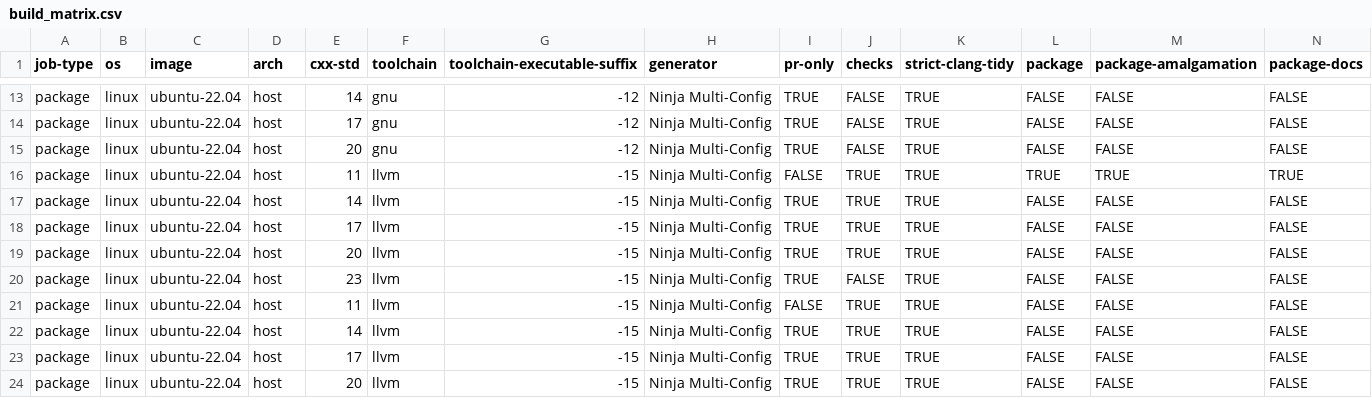
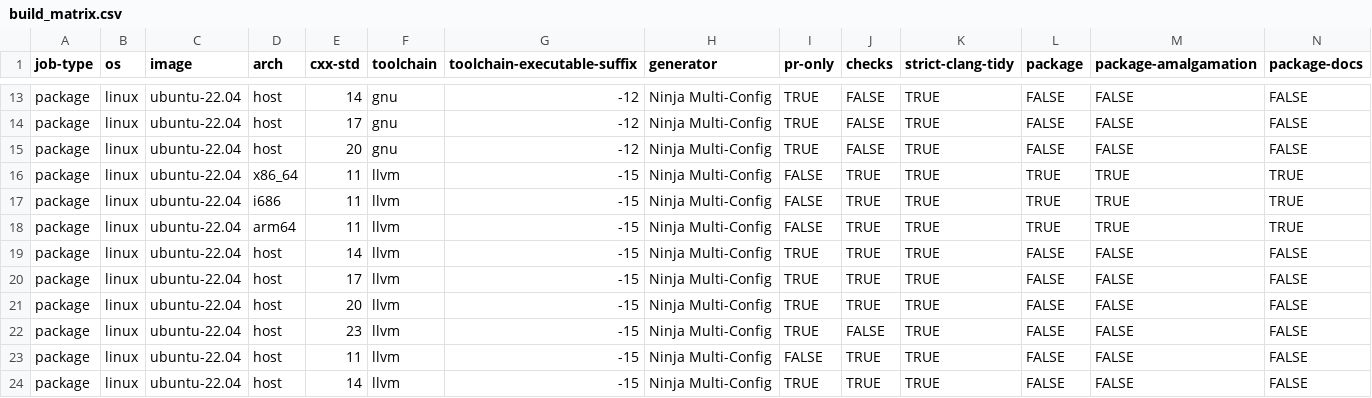
Before and after one commit to zebalu/webview, a CSV file: .github/workflows/build_matrix.csv, drawn as a sheet; only a part is shown, gaps mark what is left out; the shorter side is filled out with more unchanged rows; rows hold the shown columns only; the diff names each change by its address in the sheet, - before the commit and + after, or states it on an @@ line.

Commit message:
add elements to the matrix

```diff
--- a/.github/workflows/build_matrix.csv
+++ b/.github/workflows/build_matrix.csv
-D16 (arch): host
+D16 (arch): x86_64
+row 17: package | linux | ubuntu-22.04 | i686 | 11 | llvm | -15 | Ninja Multi-Config | FALSE | TRUE | TRUE | TRUE | TRUE | TRUE
+row 18: package | linux | ubuntu-22.04 | arm64 | 11 | llvm | -15 | Ninja Multi-Config | FALSE | TRUE | TRUE | TRUE | TRUE | TRUE
```
